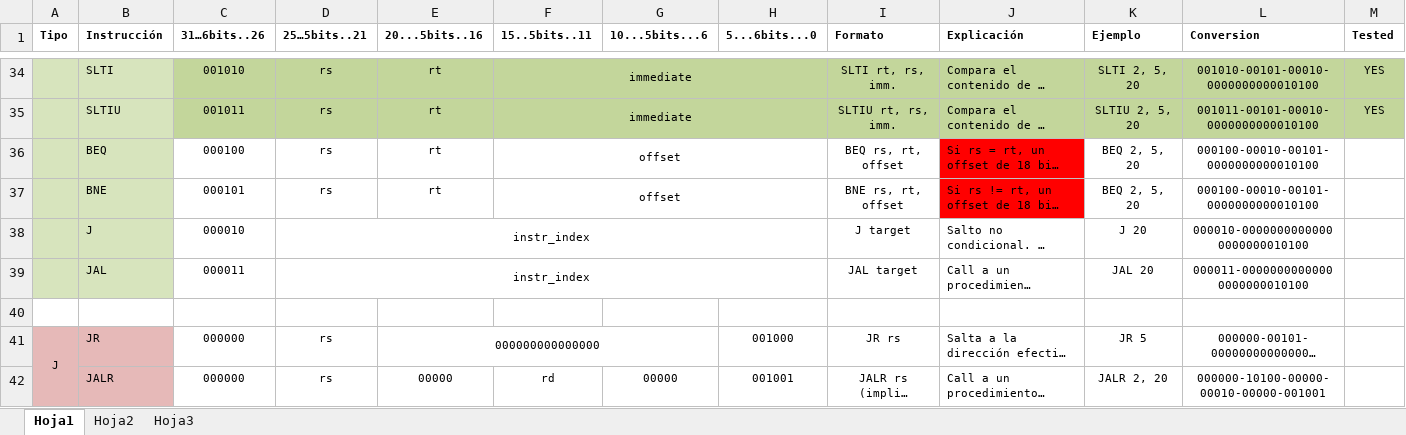
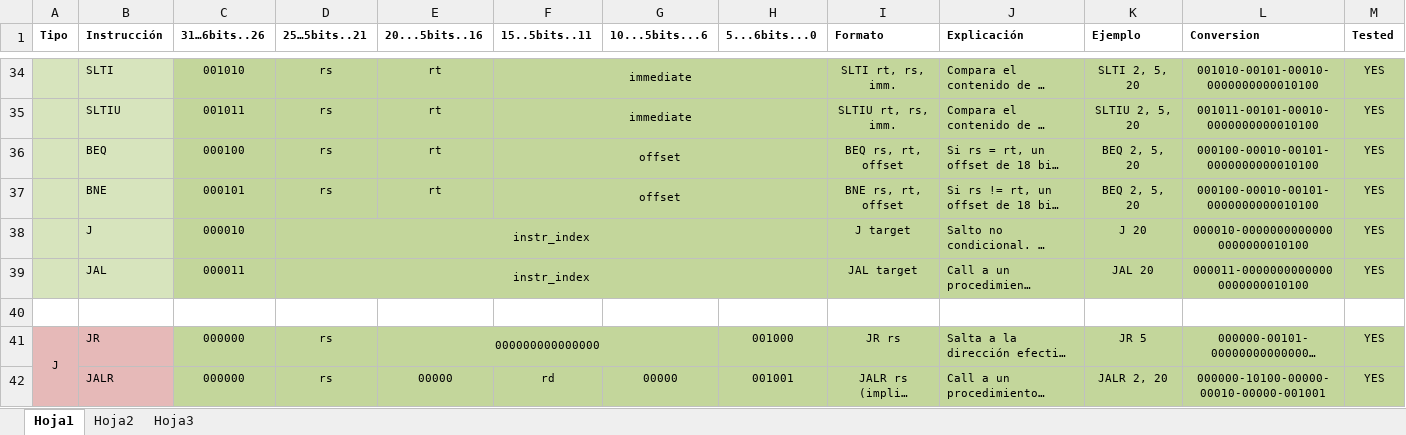
Before and after one commit to lucaslt89/pipeline_vFiles, an Excel workbook: Documentos para el TP final/Tabla de instrucciones.xlsx, sheet Hoja1, drawn as a sheet; only a part is shown, gaps mark what is left out; long unchanged cells end in …; values as stored, in another font and other column widths than the file's, no borders; the diff names each change by its address in the sheet, - before the commit and + after, or states it on an @@ line.

Commit message:
Agregue el informe, y deje lista la tabla de instrucciones.

```diff
--- a/Documentos para el TP final/Tabla de instrucciones.xlsx (sheet Hoja1)
+++ b/Documentos para el TP final/Tabla de instrucciones.xlsx (sheet Hoja1)
-C36:I37 fill: none
+C36:I37 fill: #C3D69B
-J36:J37 fill: #FF0000
+J36:J37 fill: #C3D69B
-K36:M37 fill: none
+K36:M37 fill: #C3D69B
-M36:M39 (Tested): (empty)
+M36:M39 (Tested): YES
-C38:M39 fill: none
+C38:M39 fill: #C3D69B
-C41:M42 fill: none
+C41:M42 fill: #C3D69B
-M41:M42 (Tested): (empty)
+M41:M42 (Tested): YES
```
Also changed, not shown: 1 other file.
